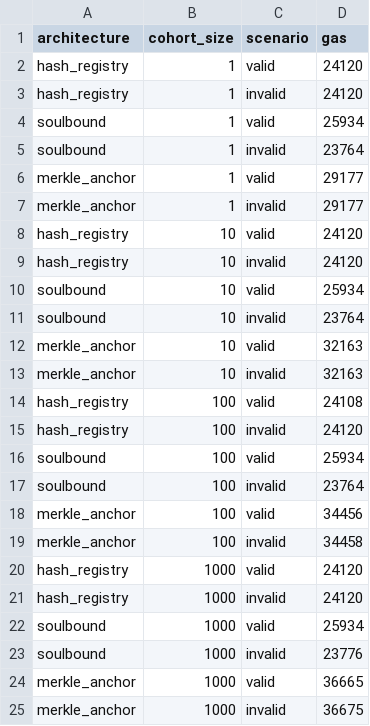
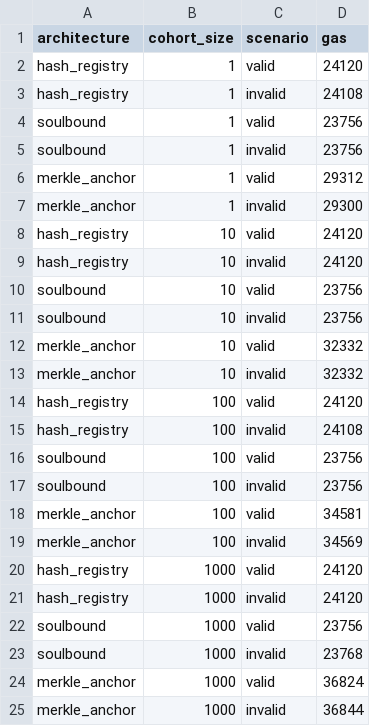
Before and after one commit to byeadeal/onchain-credentials-benchmark, a CSV file: results/verification.csv, drawn as a sheet.

```diff
--- a/results/verification.csv
+++ b/results/verification.csv
@@ -2,24 +2,24 @@ architecture,cohort_size,scenario,gas
 hash_registry,1,valid,24120
-hash_registry,1,invalid,24120
-soulbound,1,valid,25934
-soulbound,1,invalid,23764
-merkle_anchor,1,valid,29177
-merkle_anchor,1,invalid,29177
+hash_registry,1,invalid,24108
+soulbound,1,valid,23756
+soulbound,1,invalid,23756
+merkle_anchor,1,valid,29312
+merkle_anchor,1,invalid,29300
 hash_registry,10,valid,24120
 hash_registry,10,invalid,24120
-soulbound,10,valid,25934
-soulbound,10,invalid,23764
-merkle_anchor,10,valid,32163
-merkle_anchor,10,invalid,32163
-hash_registry,100,valid,24108
-hash_registry,100,invalid,24120
-soulbound,100,valid,25934
-soulbound,100,invalid,23764
-merkle_anchor,100,valid,34456
-merkle_anchor,100,invalid,34458
+soulbound,10,valid,23756
+soulbound,10,invalid,23756
+merkle_anchor,10,valid,32332
+merkle_anchor,10,invalid,32332
+hash_registry,100,valid,24120
+hash_registry,100,invalid,24108
+soulbound,100,valid,23756
+soulbound,100,invalid,23756
+merkle_anchor,100,valid,34581
+merkle_anchor,100,invalid,34569
 hash_registry,1000,valid,24120
 hash_registry,1000,invalid,24120
-soulbound,1000,valid,25934
-soulbound,1000,invalid,23776
-merkle_anchor,1000,valid,36665
-merkle_anchor,1000,invalid,36675
+soulbound,1000,valid,23756
+soulbound,1000,invalid,23768
+merkle_anchor,1000,valid,36824
+merkle_anchor,1000,invalid,36844
```
Also changed, not shown: results/issuance.csv, results/revocation.csv, 12 other files.
